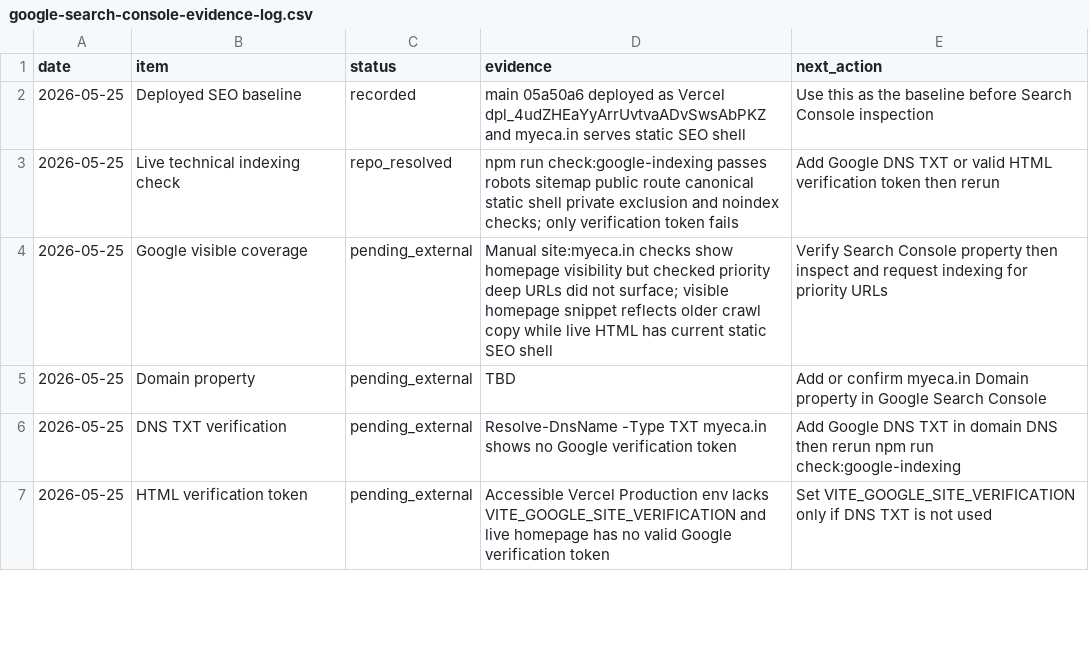
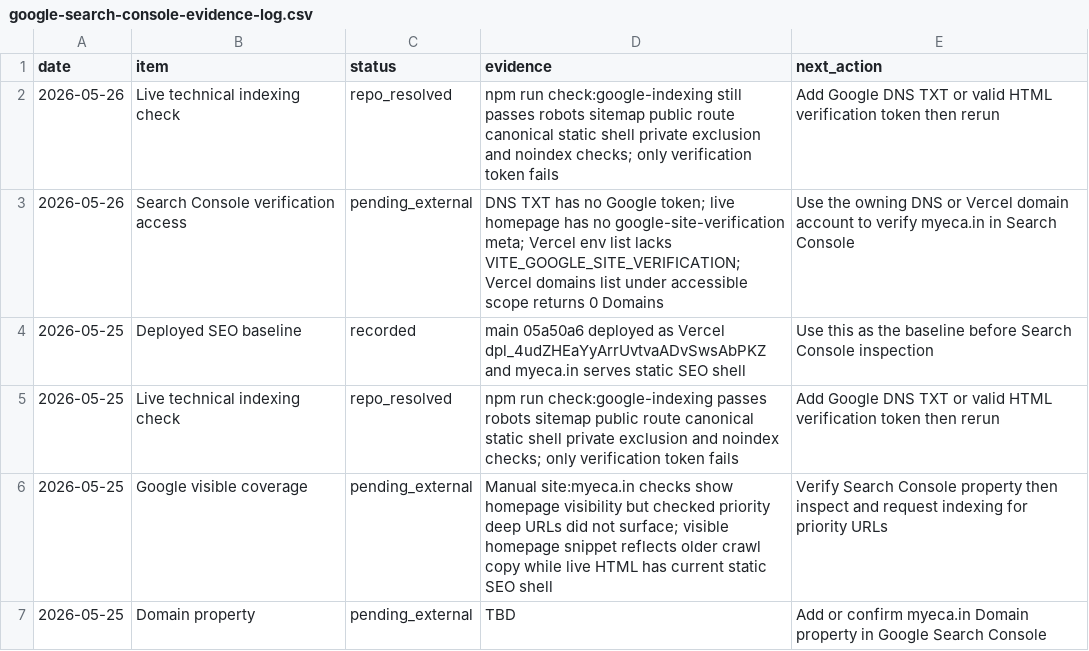
Before and after one commit to jitsuthar1993-jpg/Myeca12.04, a CSV file: docs/google-search-console-evidence-log.csv, drawn as a sheet; only a part is shown; the shorter side is filled out with more unchanged rows.

Commit message:
Refresh Google indexing blocker evidence

```diff
--- a/docs/google-search-console-evidence-log.csv
+++ b/docs/google-search-console-evidence-log.csv
@@ -1,2 +1,4 @@
 date,item,status,evidence,next_action
+2026-05-26,Live technical indexing check,repo_resolved,npm run check:google-indexing still passes robots sitemap public route canonical static shell private exclusion and noindex checks; only verification token fails,Add Google DNS TXT or valid HTML verification token then rerun
+2026-05-26,Search Console verification access,pending_external,DNS TXT has no Google token; live homepage has no google-site-verification meta; Vercel env list lacks VITE_GOOGLE_SITE_VERIFICATION; Vercel domains list under accessible scope returns 0 Domains,Use the owning DNS or Vercel domain account to verify myeca.in in Search Console
 2026-05-25,Deployed SEO baseline,recorded,main 05a50a6 deployed as Vercel dpl_4udZHEaYyArrUvtvaADvSwsAbPKZ and myeca.in serves static SEO shell,Use this as the baseline before Search Console inspection
```
Also changed, not shown: 1 other file.
